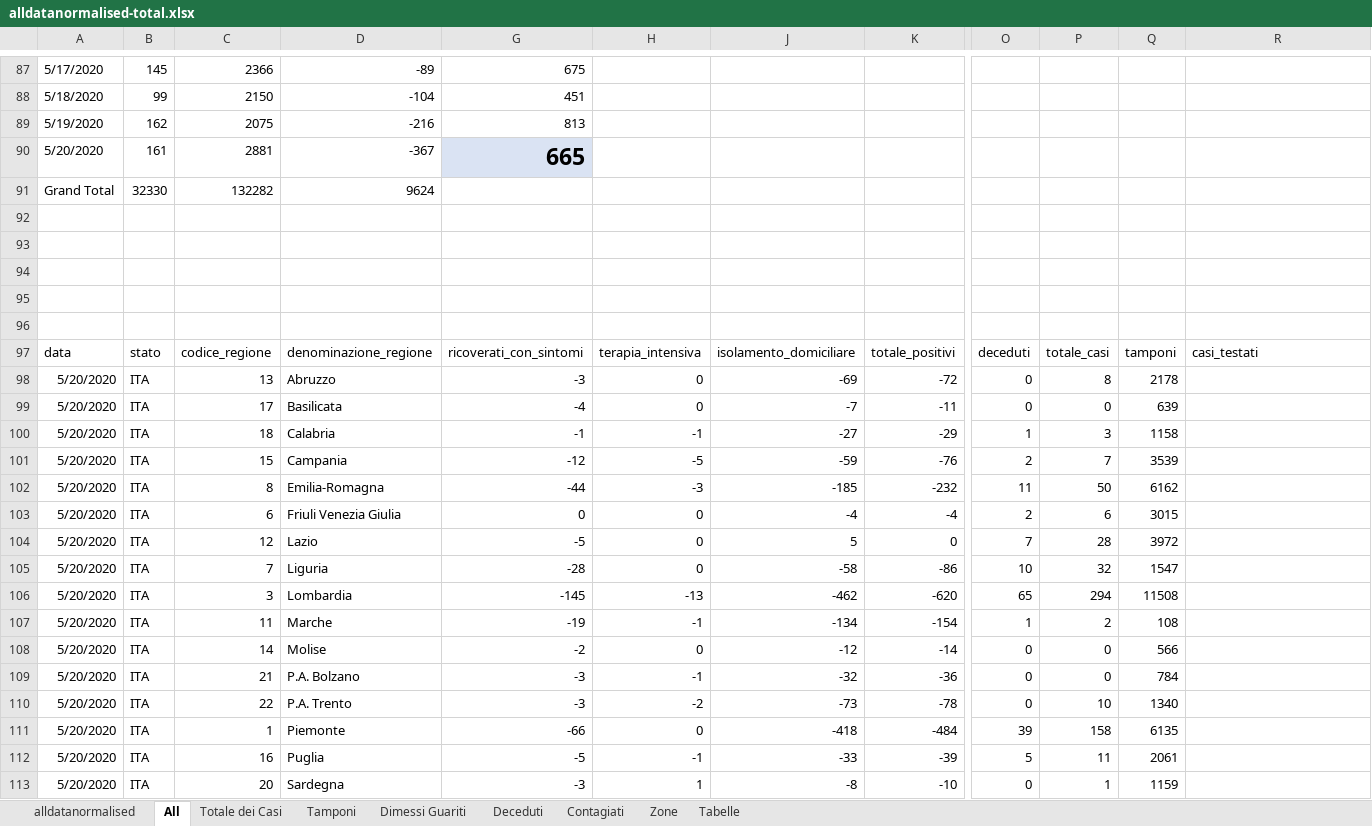
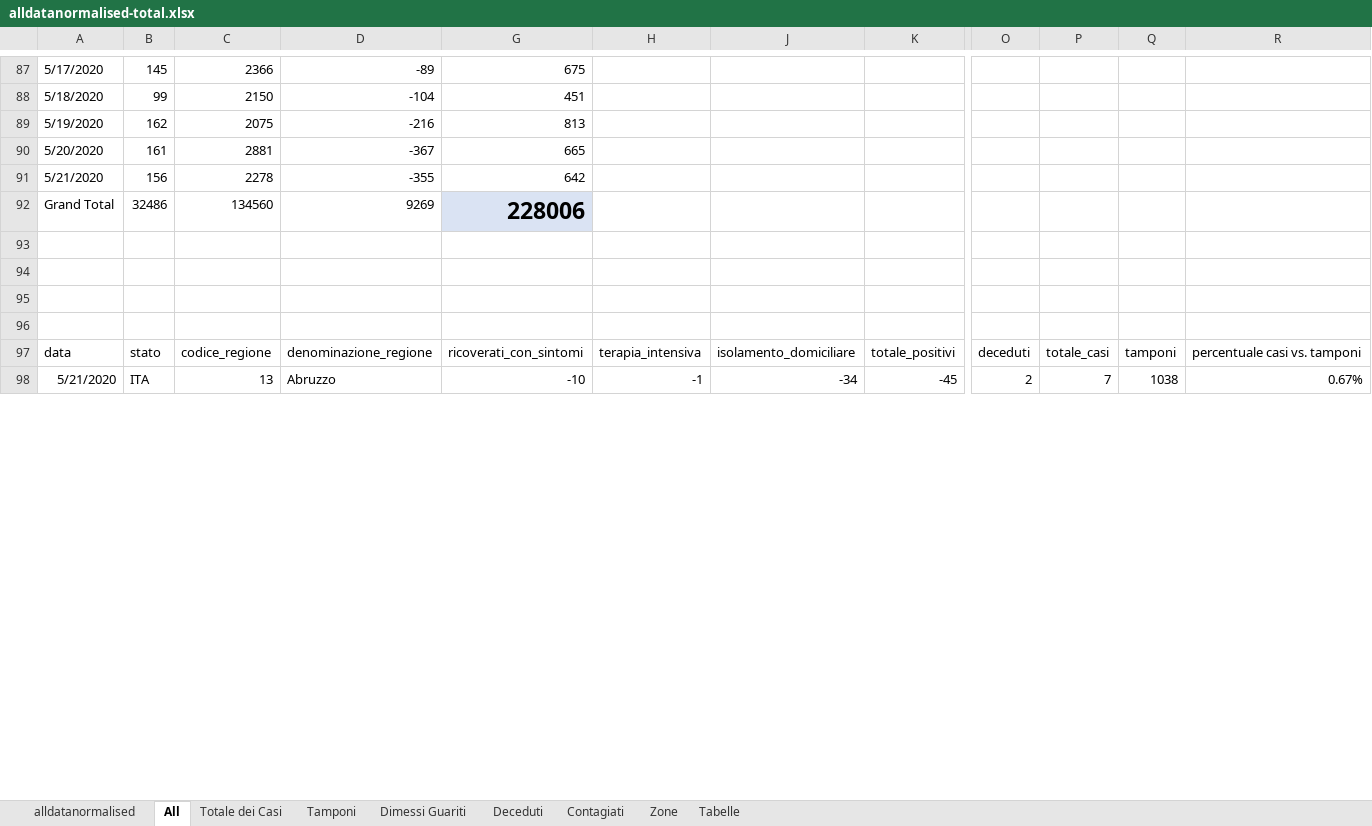
Before and after one commit to gadaxmagicgadax/covid-19, an Excel workbook: alldatanormalised-total.xlsx, sheet All, drawn as a sheet; only a part is shown, gaps mark what is left out; values as stored, in another font and other column widths than the file's, no borders; conditional formats not drawn; removed rows and columns are numbered as before the commit, all else as after; rows hold the shown columns only; the diff covers the shown part only; the diff names each change by its address in the sheet, - before the commit and + after, or states it on an @@ line.

```diff
--- a/alldatanormalised-total.xlsx (sheet All)
+++ b/alldatanormalised-total.xlsx (sheet All)
@@ G90 fill: #DAE3F3 → none, bold: on → off, text size: smaller @@
-row 91: Grand Total | 32330 | 132282 | 9624
+row 91: 5/21/2020 | 156 | 2278 | -355 | 642
+row 92: Grand Total | 32486 | 134560 | 9269 | 228006
-row 96: (empty)
-R97: casi_testati
+R97: percentuale casi vs. tamponi
-row 98: 5/20/2020 | ITA | 13 | Abruzzo | -3 | 0 | -69 | -72 | 0 | 8 | 2178
-row 99: 5/20/2020 | ITA | 17 | Basilicata | -4 | 0 | -7 | -11 | 0 | 0 | 639
-row 100: 5/20/2020 | ITA | 18 | Calabria | -1 | -1 | -27 | -29 | 1 | 3 | 1158
-row 101: 5/20/2020 | ITA | 15 | Campania | -12 | -5 | -59 | -76 | 2 | 7 | 3539
-row 102: 5/20/2020 | ITA | 8 | Emilia-Romagna | -44 | -3 | -185 | -232 | 11 | 50 | 6162
-row 103: 5/20/2020 | ITA | 6 | Friuli Venezia Giulia | 0 | 0 | -4 | -4 | 2 | 6 | 3015
-row 104: 5/20/2020 | ITA | 12 | Lazio | -5 | 0 | 5 | 0 | 7 | 28 | 3972
-row 105: 5/20/2020 | ITA | 7 | Liguria | -28 | 0 | -58 | -86 | 10 | 32 | 1547
-row 106: 5/20/2020 | ITA | 3 | Lombardia | -145 | -13 | -462 | -620 | 65 | 294 | 11508
-row 107: 5/20/2020 | ITA | 11 | Marche | -19 | -1 | -134 | -154 | 1 | 2 | 108
-row 108: 5/20/2020 | ITA | 14 | Molise | -2 | 0 | -12 | -14 | 0 | 0 | 566
-row 109: 5/20/2020 | ITA | 21 | P.A. Bolzano | -3 | -1 | -32 | -36 | 0 | 0 | 784
-row 110: 5/20/2020 | ITA | 22 | P.A. Trento | -3 | -2 | -73 | -78 | 0 | 10 | 1340
-row 111: 5/20/2020 | ITA | 1 | Piemonte | -66 | 0 | -418 | -484 | 39 | 158 | 6135
-row 112: 5/20/2020 | ITA | 16 | Puglia | -5 | -1 | -33 | -39 | 5 | 11 | 2061
-row 113: 5/20/2020 | ITA | 20 | Sardegna | -3 | 1 | -8 | -10 | 0 | 1 | 1159
+row 98: 5/21/2020 | ITA | 13 | Abruzzo | -10 | -1 | -34 | -45 | 2 | 7 | 1038 | 0.67%
```
Also changed, not shown: 19 added rows, 4 removed rows and 105 edited cells elsewhere in this sheet, sheet alldatanormalised, sheet Zone, sheet Contagiati, sheet Tamponi, sheet Deceduti, sheet Dimessi Guariti, 1 more sheet, hidden cells, charts or pictures.
